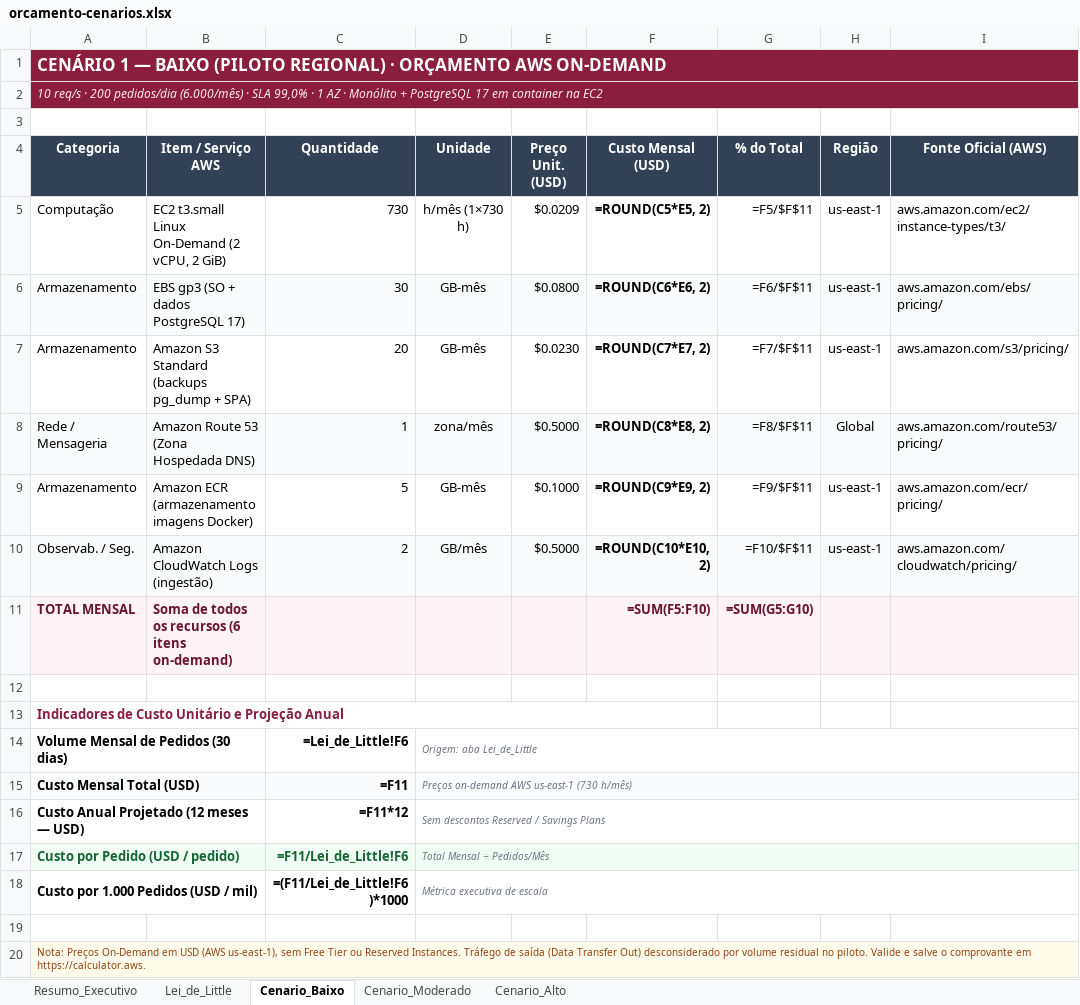
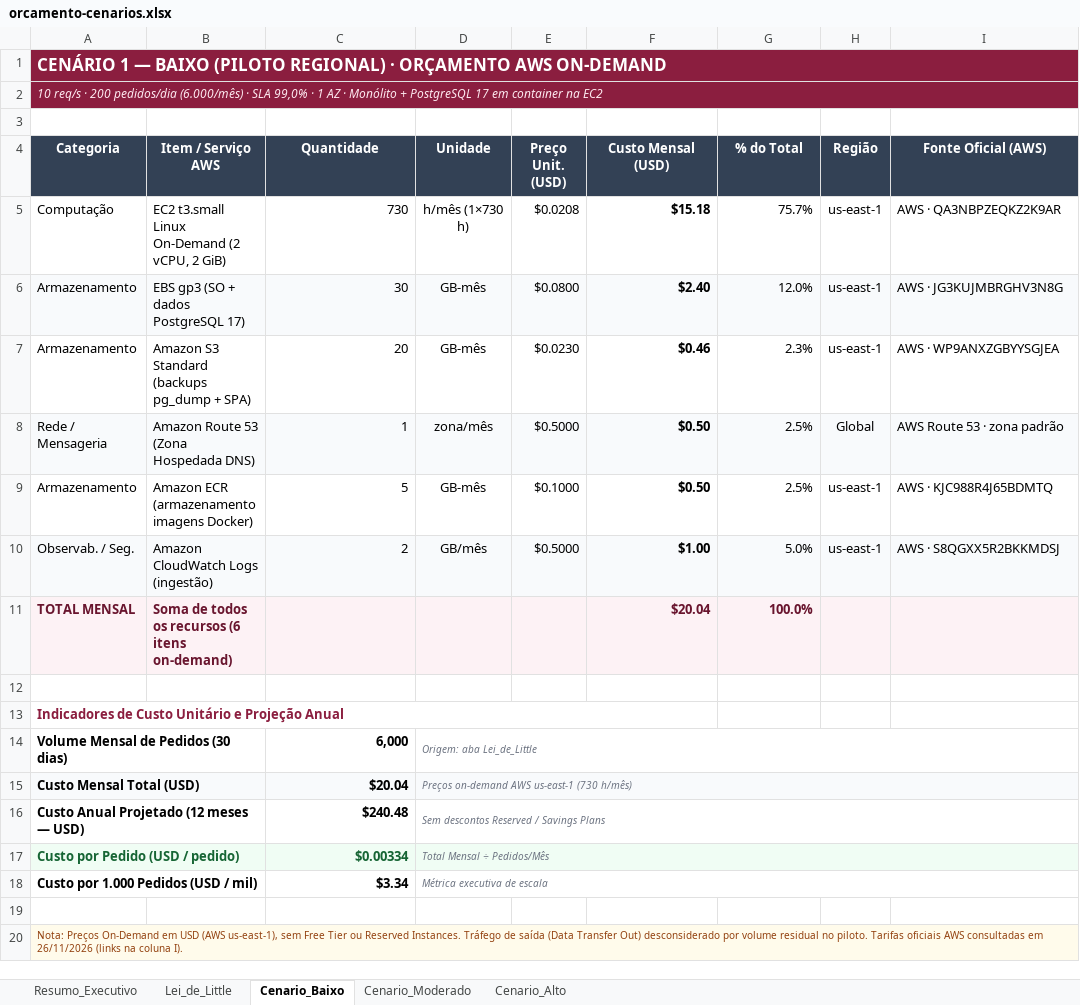
Before and after one commit to Bloodell/bloodell-backend, an Excel workbook: docs/arquitetura/orcamento-cenarios.xlsx, sheet Cenario_Baixo, drawn as a sheet; only a part is shown; values as stored, in another font and other column widths than the file's, no borders; formulas without a stored value are shown as written; conditional formats not drawn; the diff names each change by its address in the sheet, - before the commit and + after, or states it on an @@ line.

Commit message:
docs: atualizar orçamento com preços oficiais da AWS

```diff
--- a/docs/arquitetura/orcamento-cenarios.xlsx (sheet Cenario_Baixo)
+++ b/docs/arquitetura/orcamento-cenarios.xlsx (sheet Cenario_Baixo)
-E5 (Preço Unit. (USD)): $0.0209
+E5 (Preço Unit. (USD)): $0.0208
-F5 (Custo Mensal (USD)): =ROUND(C5*E5, 2)
+F5 (Custo Mensal (USD)): $15.18
-G5 (% do Total): =F5/$F$11
+G5 (% do Total): 75.7%
-I5 (Fonte Oficial (AWS)): aws.amazon.com/ec2/instance-types/t3/
+I5 (Fonte Oficial (AWS)): AWS · QA3NBPZEQKZ2K9AR
-F6 (Custo Mensal (USD)): =ROUND(C6*E6, 2)
+F6 (Custo Mensal (USD)): $2.40
-G6 (% do Total): =F6/$F$11
+G6 (% do Total): 12.0%
-I6 (Fonte Oficial (AWS)): aws.amazon.com/ebs/pricing/
+I6 (Fonte Oficial (AWS)): AWS · JG3KUJMBRGHV3N8G
-F7 (Custo Mensal (USD)): =ROUND(C7*E7, 2)
+F7 (Custo Mensal (USD)): $0.46
-G7 (% do Total): =F7/$F$11
+G7 (% do Total): 2.3%
-I7 (Fonte Oficial (AWS)): aws.amazon.com/s3/pricing/
+I7 (Fonte Oficial (AWS)): AWS · WP9ANXZGBYYSGJEA
-F8 (Custo Mensal (USD)): =ROUND(C8*E8, 2)
+F8 (Custo Mensal (USD)): $0.50
-G8 (% do Total): =F8/$F$11
+G8 (% do Total): 2.5%
-I8 (Fonte Oficial (AWS)): aws.amazon.com/route53/pricing/
+I8 (Fonte Oficial (AWS)): AWS Route 53 · zona padrão
-F9 (Custo Mensal (USD)): =ROUND(C9*E9, 2)
+F9 (Custo Mensal (USD)): $0.50
-G9 (% do Total): =F9/$F$11
+G9 (% do Total): 2.5%
-I9 (Fonte Oficial (AWS)): aws.amazon.com/ecr/pricing/
+I9 (Fonte Oficial (AWS)): AWS · KJC988R4J65BDMTQ
-F10 (Custo Mensal (USD)): =ROUND(C10*E10, 2)
+F10 (Custo Mensal (USD)): $1.00
-G10 (% do Total): =F10/$F$11
+G10 (% do Total): 5.0%
-I10 (Fonte Oficial (AWS)): aws.amazon.com/cloudwatch/pricing/
+I10 (Fonte Oficial (AWS)): AWS · S8QGXX5R2BKKMDSJ
-F11 (Custo Mensal (USD)): =SUM(F5:F10)
+F11 (Custo Mensal (USD)): $20.04
-G11 (% do Total): =SUM(G5:G10)
+G11 (% do Total): 100.0%
-C14 (Quantidade): =Lei_de_Little!F6
+C14 (Quantidade): 6,000
-C15 (Quantidade): =F11
+C15 (Quantidade): $20.04
-C16 (Quantidade): =F11*12
+C16 (Quantidade): $240.48
-C17 (Quantidade): =F11/Lei_de_Little!F6
+C17 (Quantidade): $0.00334
-C18 (Quantidade): =(F11/Lei_de_Little!F6)*1000
+C18 (Quantidade): $3.34
-A20 (Categoria): …no piloto. Valide e salve o comprovante em https://calculator.aws.
+A20 (Categoria): …no piloto. Tarifas oficiais AWS consultadas em 26/11/2026 (links na coluna I).
```
Also changed, not shown: sheet Cenario_Alto, sheet Resumo_Executivo, sheet Lei_de_Little, sheet Cenario_Moderado.
